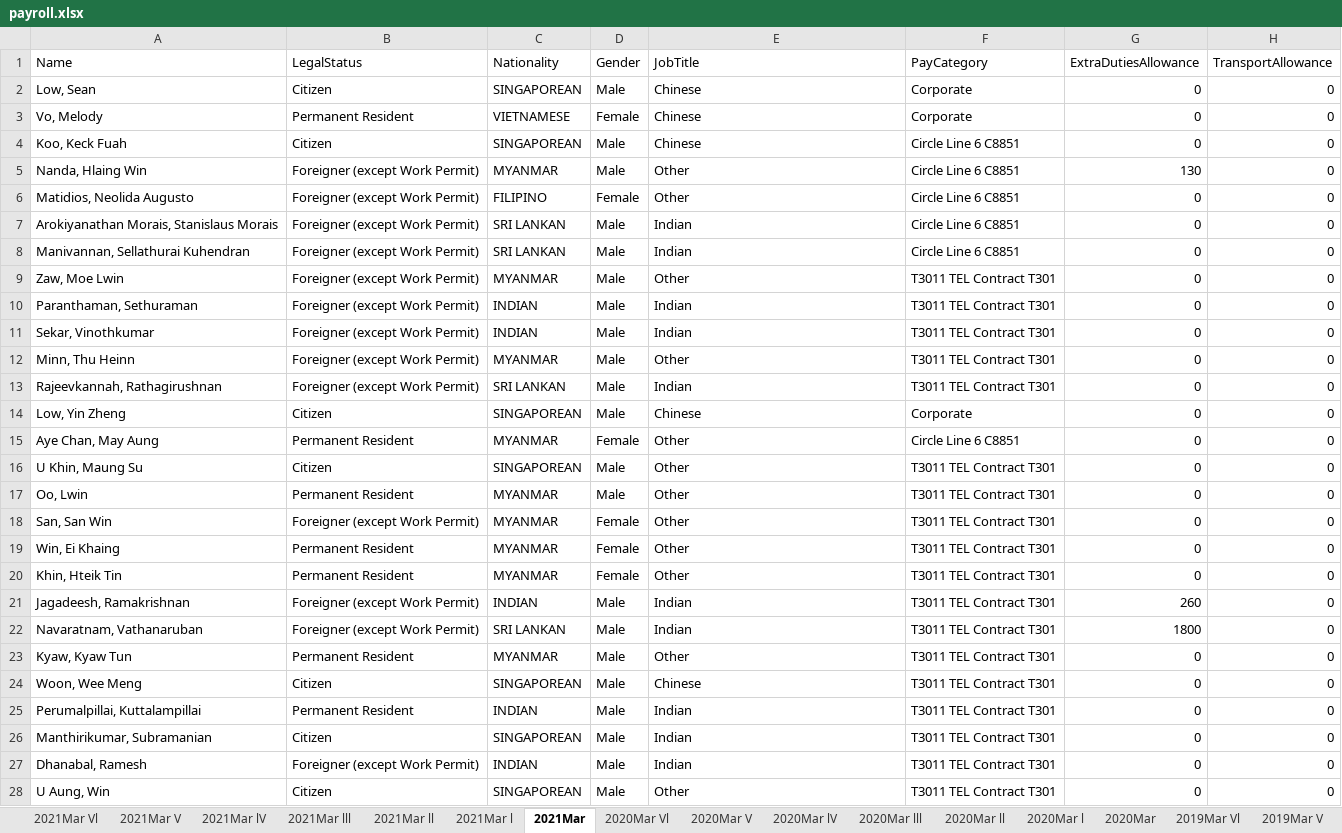
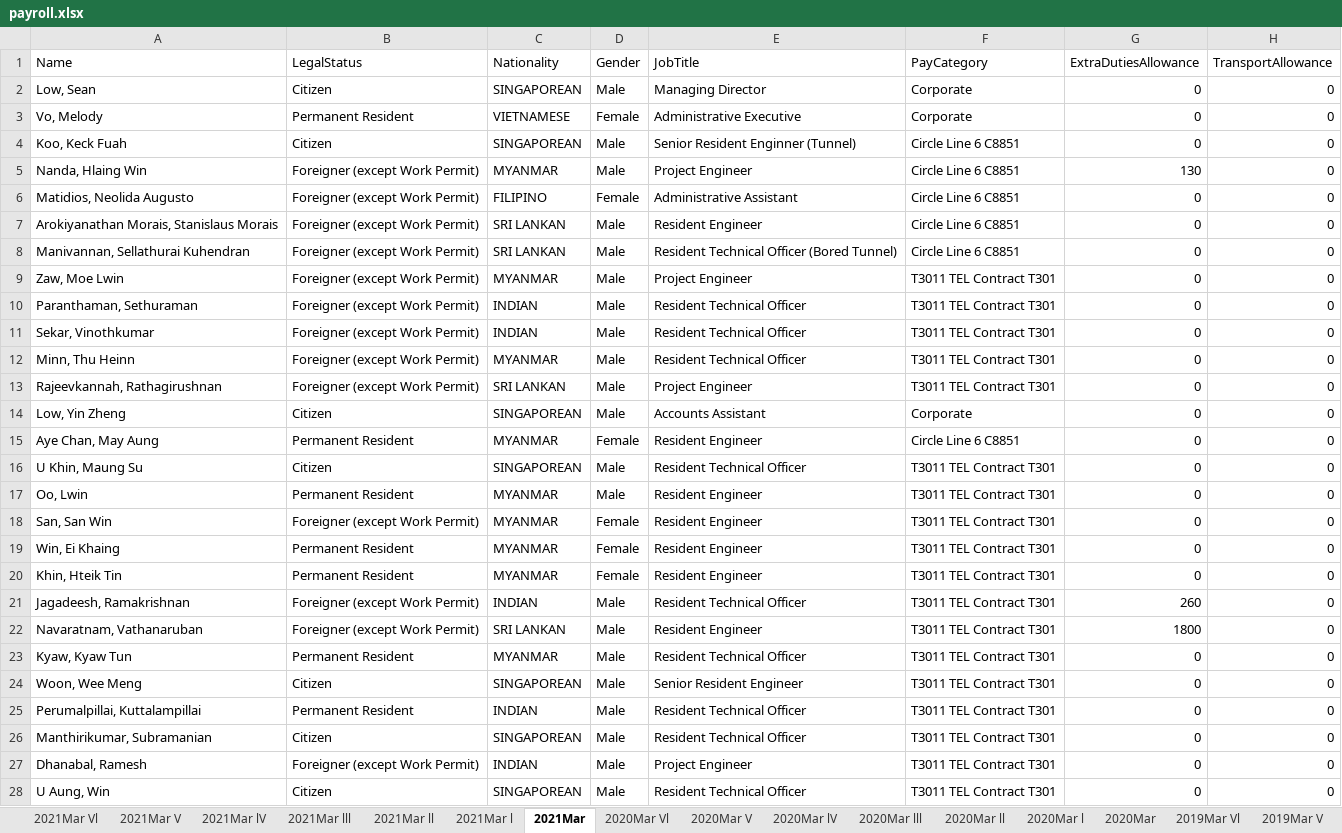
Before and after one commit to 1ejun6/AIPayrollReport, an Excel workbook: payroll.xlsx, sheet 2021Mar, drawn as a sheet; only a part is shown; values as stored, in another font and other column widths than the file's, no borders; the diff covers the shown part only; the diff names each change by its address in the sheet, - before the commit and + after, or states it on an @@ line.

Commit message:
updated the FinalProject, made some minor changes and added ComparisonReport

```diff
--- a/payroll.xlsx (sheet 2021Mar)
+++ b/payroll.xlsx (sheet 2021Mar)
-E2 (JobTitle): Chinese
+E2 (JobTitle): Managing Director
-E3 (JobTitle): Chinese
+E3 (JobTitle): Administrative Executive
-E4 (JobTitle): Chinese
+E4 (JobTitle): Senior Resident Enginner (Tunnel)
-E5 (JobTitle): Other
+E5 (JobTitle): Project Engineer
-E6 (JobTitle): Other
+E6 (JobTitle): Administrative Assistant
-E7 (JobTitle): Indian
+E7 (JobTitle): Resident Engineer
-E8 (JobTitle): Indian
+E8 (JobTitle): Resident Technical Officer (Bored Tunnel)
-E9 (JobTitle): Other
+E9 (JobTitle): Project Engineer
-E10:E11 (JobTitle): Indian
+E10:E11 (JobTitle): Resident Technical Officer
-E12 (JobTitle): Other
+E12 (JobTitle): Resident Technical Officer
-E13 (JobTitle): Indian
+E13 (JobTitle): Project Engineer
-E14 (JobTitle): Chinese
+E14 (JobTitle): Accounts Assistant
-E15 (JobTitle): Other
+E15 (JobTitle): Resident Engineer
-E16 (JobTitle): Other
+E16 (JobTitle): Resident Technical Officer
-E17:E20 (JobTitle): Other
+E17:E20 (JobTitle): Resident Engineer
-E21 (JobTitle): Indian
+E21 (JobTitle): Resident Technical Officer
-E22 (JobTitle): Indian
+E22 (JobTitle): Resident Engineer
-E23 (JobTitle): Other
+E23 (JobTitle): Resident Technical Officer
-E24 (JobTitle): Chinese
+E24 (JobTitle): Senior Resident Engineer
-E25:E26 (JobTitle): Indian
+E25:E26 (JobTitle): Resident Technical Officer
-E27 (JobTitle): Indian
+E27 (JobTitle): Project Engineer
-E28 (JobTitle): Other
+E28 (JobTitle): Resident Technical Officer
```
Also changed, not shown: 74 edited cells elsewhere in this sheet, sheet 2020Mar, sheet 2019Mar, sheet 2018Mar, sheet 2018Mar V, sheet 2021Mar V, sheet 2019Mar V, 1 more sheet, charts or pictures, ExtraPayroll.xlsx, 12 other files.
